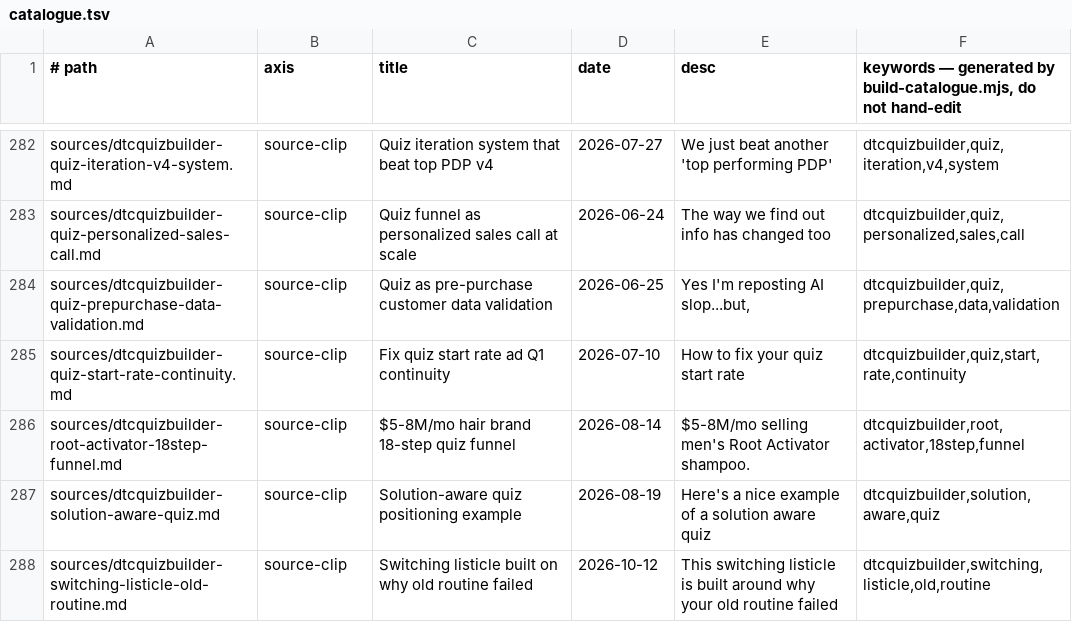
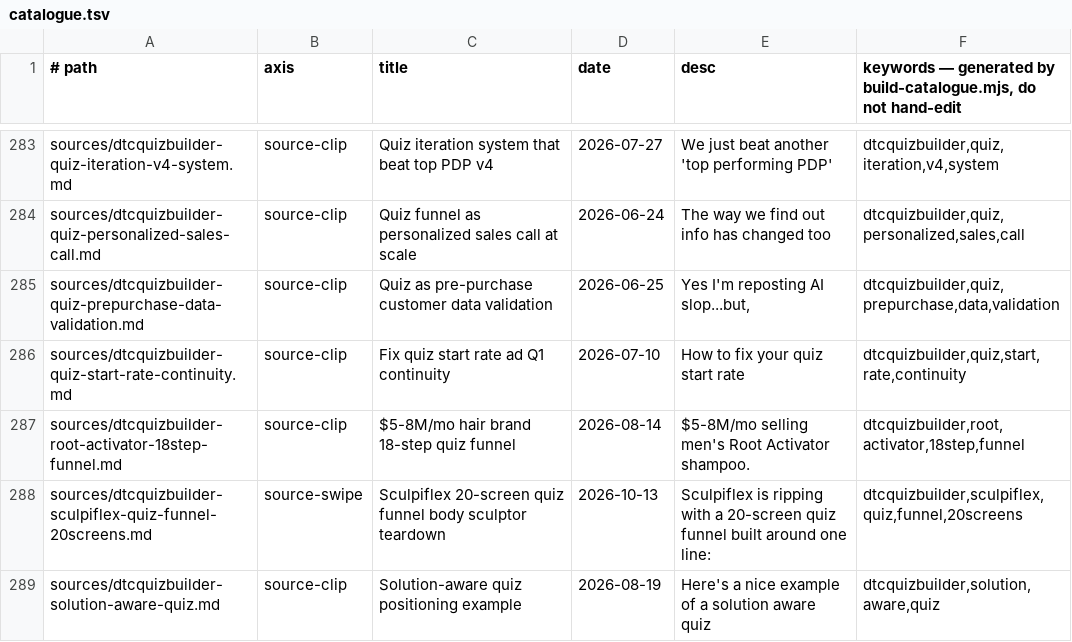
Before and after one commit to unicorn-monster/obsidian-huy, a TSV file: .brain/catalogue.tsv, drawn as a sheet; only a part is shown, gaps mark what is left out; the shorter side is filled out with more unchanged rows; the diff covers the shown part only; the diff names each change by its address in the sheet, - before the commit and + after, or states it on an @@ line.

```diff
--- a/.brain/catalogue.tsv
+++ b/.brain/catalogue.tsv
+row 288: sources/dtcquizbuilder-sculpiflex-quiz-funnel-20screens.md | source-swipe | Sculpiflex 20-screen quiz funnel body sculptor teardown | 2026-10-13 | Sculpiflex is ripping with a 20-screen quiz funnel built around one line: | dtcquizbuilder,sculpiflex,quiz,funnel,20screens
```
Also changed, not shown: 7 added rows and 6 edited cells elsewhere in this file, .brain/topic-map.tsv, 14 other files.
